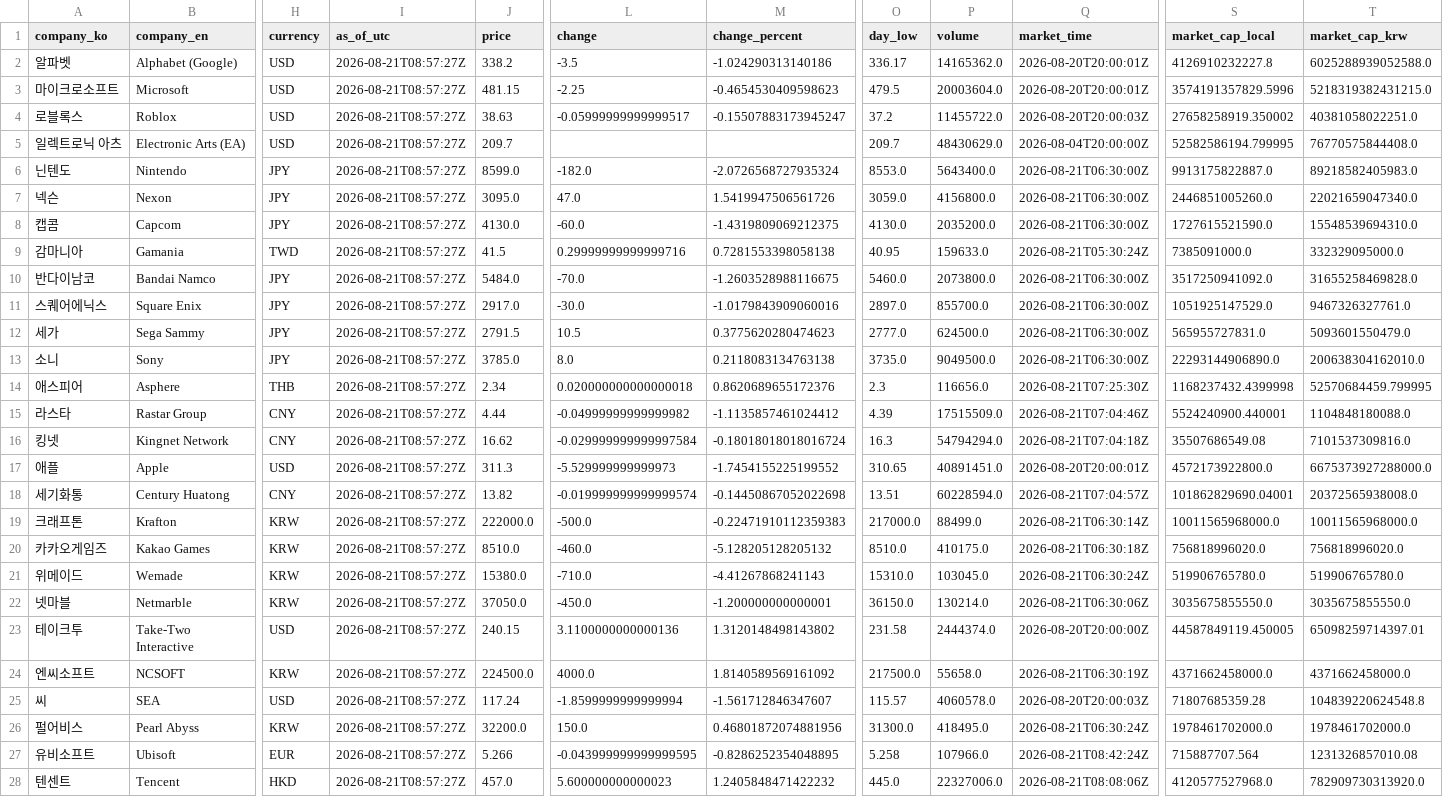
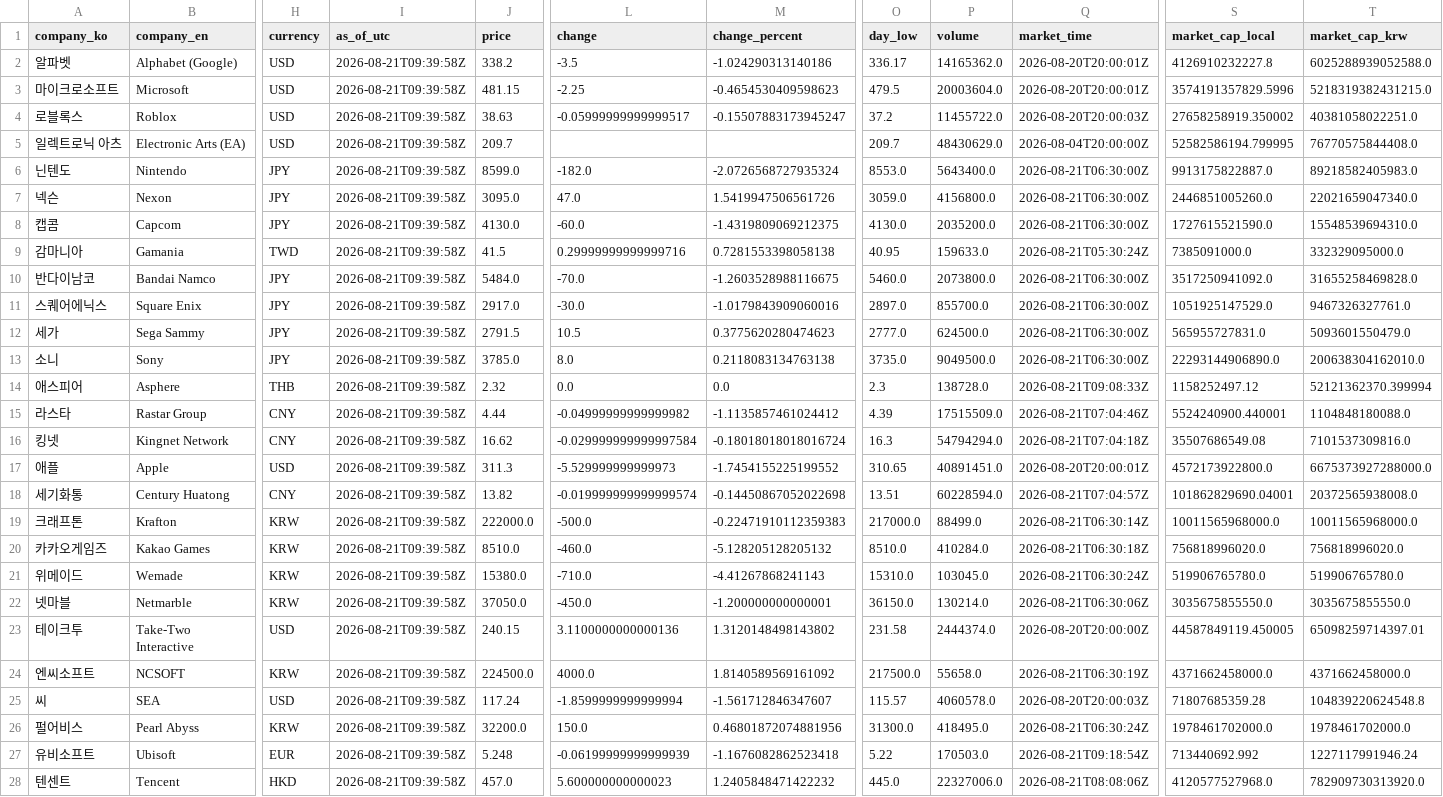
Before and after one commit to NK-rbdautobot/global-game-stock-dashboard, a CSV file: docs/data/market_quotes.csv, drawn as a sheet; only a part is shown, gaps mark what is left out; the diff covers the shown part only; the diff names each change by its address in the sheet, - before the commit and + after, or states it on an @@ line.

```diff
--- a/docs/data/market_quotes.csv
+++ b/docs/data/market_quotes.csv
-I2:I28 (as_of_utc): 2026-08-21T08:57:27Z
+I2:I28 (as_of_utc): 2026-08-21T09:39:58Z
-J14 (price): 2.34
+J14 (price): 2.32
-L14 (change): 0.020000000000000018
+L14 (change): 0.0
-M14 (change_percent): 0.8620689655172376
+M14 (change_percent): 0.0
-P14 (volume): 116656.0
+P14 (volume): 138728.0
-Q14 (market_time): 2026-08-21T07:25:30Z
+Q14 (market_time): 2026-08-21T09:08:33Z
-S14 (market_cap_local): 1168237432.4399998
+S14 (market_cap_local): 1158252497.12
-T14 (market_cap_krw): 52570684459.799995
+T14 (market_cap_krw): 52121362370.399994
-P20 (volume): 410175.0
+P20 (volume): 410284.0
-J27 (price): 5.266
+J27 (price): 5.248
-L27 (change): -0.043999999999999595
+L27 (change): -0.06199999999999939
-M27 (change_percent): -0.8286252354048895
+M27 (change_percent): -1.1676082862523418
-O27 (day_low): 5.258
+O27 (day_low): 5.22
-P27 (volume): 107966.0
+P27 (volume): 170503.0
-Q27 (market_time): 2026-08-21T08:42:24Z
+Q27 (market_time): 2026-08-21T09:18:54Z
-S27 (market_cap_local): 715887707.564
+S27 (market_cap_local): 713440692.992
-T27 (market_cap_krw): 1231326857010.08
+T27 (market_cap_krw): 1227117991946.24
```
Also changed, not shown: 15 edited cells elsewhere in this file, 2 other files.
